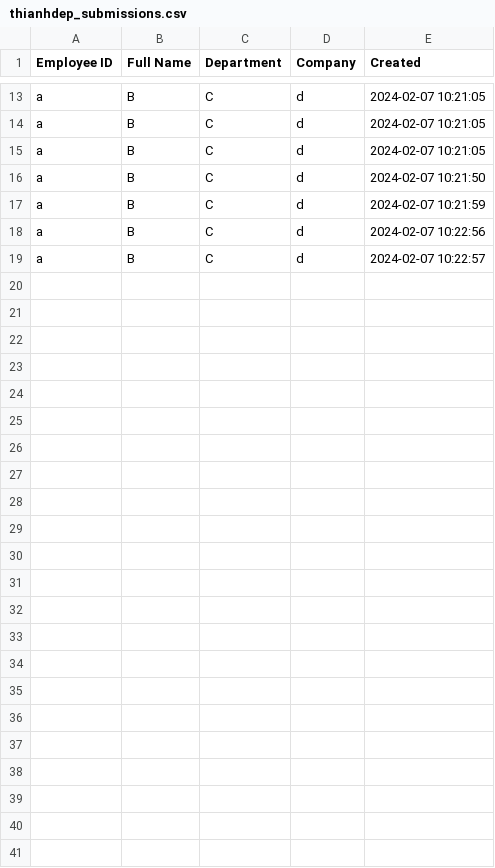
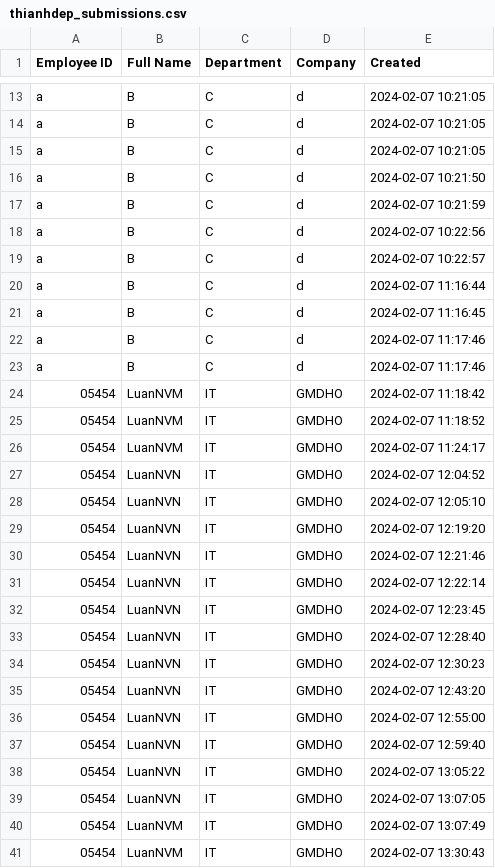
Before and after one commit to nth100702/flask-uploader, a CSV file: data/thianhdep_submissions.csv, drawn as a sheet; only a part is shown, gaps mark what is left out; the diff names each change by its address in the sheet, - before the commit and + after, or states it on an @@ line.

```diff
--- a/data/thianhdep_submissions.csv
+++ b/data/thianhdep_submissions.csv
+row 20: a | B | C | d | 2024-02-07 11:16:44
+row 21: a | B | C | d | 2024-02-07 11:16:45
+row 22: a | B | C | d | 2024-02-07 11:17:46
+row 23: a | B | C | d | 2024-02-07 11:17:46
+row 24: 05454 | LuanNVM | IT | GMDHO | 2024-02-07 11:18:42
+row 25: 05454 | LuanNVM | IT | GMDHO | 2024-02-07 11:18:52
+row 26: 05454 | LuanNVM | IT | GMDHO | 2024-02-07 11:24:17
+row 27: 05454 | LuanNVN | IT | GMDHO | 2024-02-07 12:04:52
+row 28: 05454 | LuanNVN | IT | GMDHO | 2024-02-07 12:05:10
+row 29: 05454 | LuanNVN | IT | GMDHO | 2024-02-07 12:19:20
+row 30: 05454 | LuanNVN | IT | GMDHO | 2024-02-07 12:21:46
+row 31: 05454 | LuanNVN | IT | GMDHO | 2024-02-07 12:22:14
+row 32: 05454 | LuanNVN | IT | GMDHO | 2024-02-07 12:23:45
+row 33: 05454 | LuanNVN | IT | GMDHO | 2024-02-07 12:28:40
+row 34: 05454 | LuanNVN | IT | GMDHO | 2024-02-07 12:30:23
+row 35: 05454 | LuanNVN | IT | GMDHO | 2024-02-07 12:43:20
+row 36: 05454 | LuanNVN | IT | GMDHO | 2024-02-07 12:55:00
+row 37: 05454 | LuanNVN | IT | GMDHO | 2024-02-07 12:59:40
+row 38: 05454 | LuanNVN | IT | GMDHO | 2024-02-07 13:05:22
+row 39: 05454 | LuanNVN | IT | GMDHO | 2024-02-07 13:07:05
+row 40: 05454 | LuanNVM | IT | GMDHO | 2024-02-07 13:07:49
+row 41: 05454 | LuanNVM | IT | GMDHO | 2024-02-07 13:30:43
```
Also changed, not shown: 11 other files.
